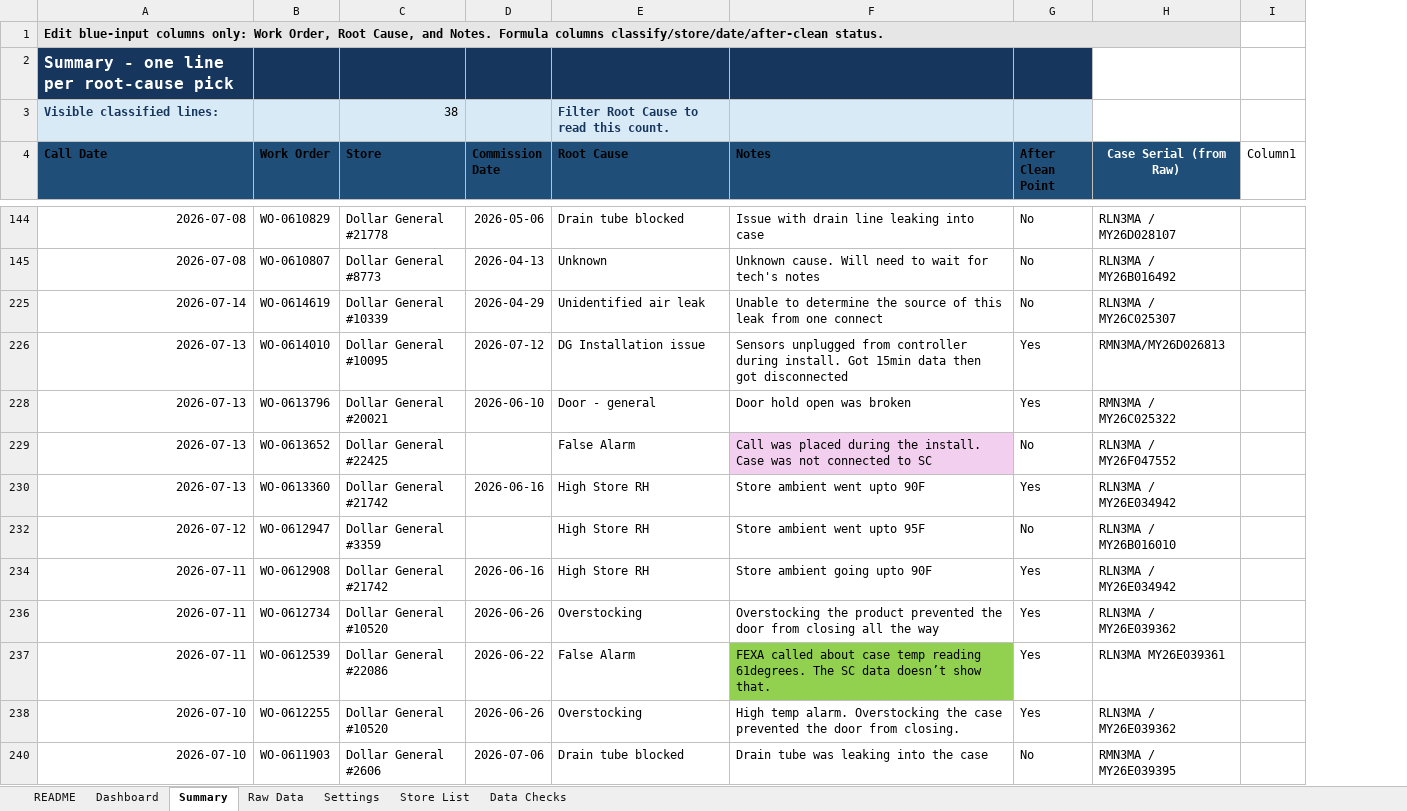
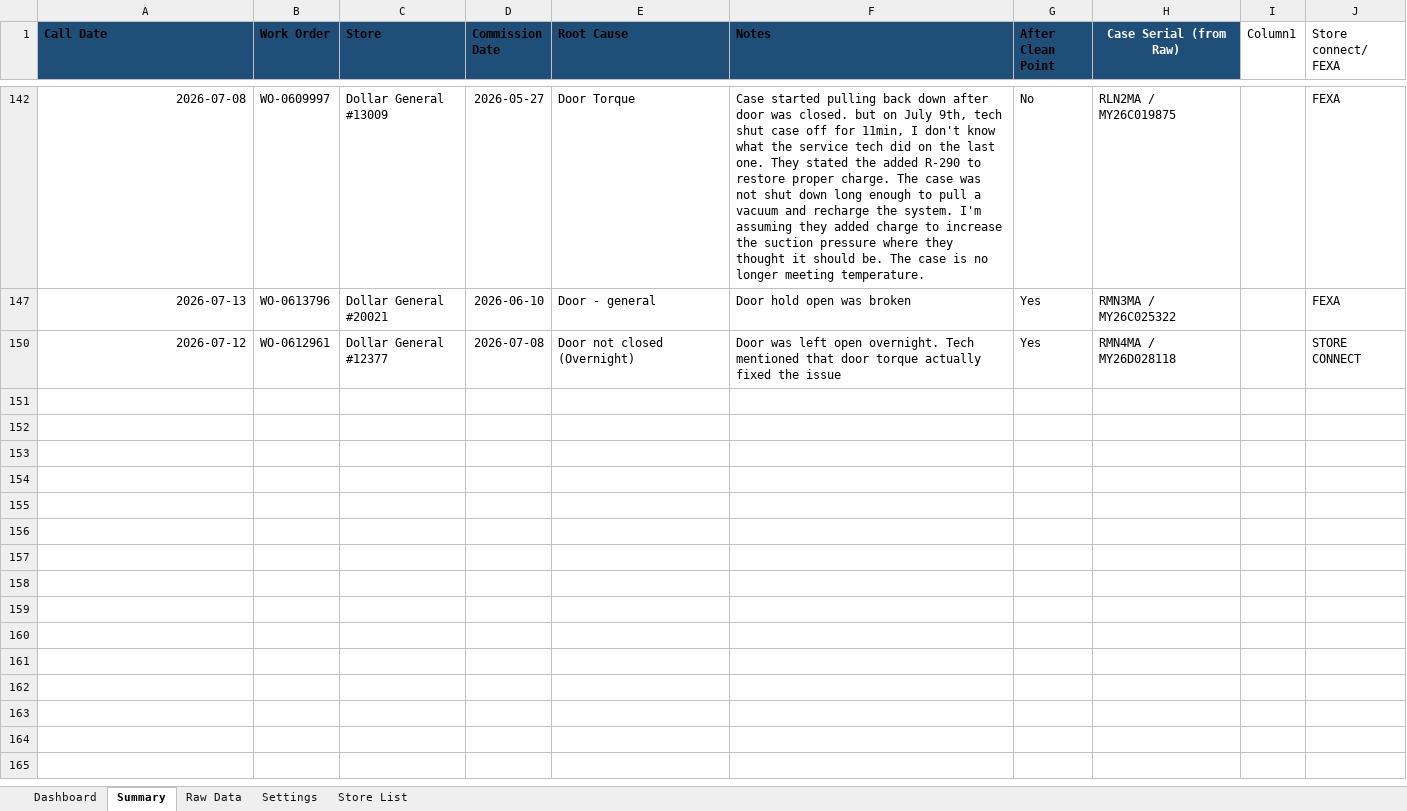
Before and after one commit to vennucodetester/presentation-2, an Excel workbook: DG-New master/DG-New master.xlsx, sheet Summary, drawn as a sheet; only a part is shown, gaps mark what is left out; values as stored, in another font and other column widths than the file's, no borders; table styles not drawn; removed rows and columns are numbered as before the commit, all else as after; the diff covers the shown part only; the diff names each change by its address in the sheet, - before the commit and + after, or states it on an @@ line.

```diff
--- a/DG-New master/DG-New master.xlsx (sheet Summary)
+++ b/DG-New master/DG-New master.xlsx (sheet Summary)
-sheet tab: README
-sheet tab: Data Checks
+column J (Store connect/ FEXA), rows 142-147: FEXA | FEXA
-row 1: Edit blue-input columns only: Work Order, Root Cause, and Notes. Formula columns classify/store/date/after-clean status.
-row 2: Summary - one line per root-cause pick
-row 3: Visible classified lines: |  | 38 |  | Filter Root Cause to read this count.
-B142 (Work Order): WO-0610829
+B142 (Work Order): WO-0609997
-C142 (Store): Dollar General #21778
+C142 (Store): Dollar General #13009
-D142 (Commission Date): 2026-05-06
+D142 (Commission Date): 2026-05-27
-E142 (Root Cause): Drain tube blocked
+E142 (Root Cause): Door Torque
-F142 (Notes): Issue with drain line leaking into case
+F142 (Notes): Case started pulling back down after door was closed. but on July 9th, tech shut case off for 11min, I don't know what the service tech did on the last one. They stated the added R-290 to restore proper charge. The case was not shut down long enough to pull a vacuum and recharge the system. I'm assuming they added charge to increase the suction pressure where they thought it should be. The case is no longer meeting temperature.
-H142 (Case Serial (from Raw)): RLN3MA / MY26D028107
+H142 (Case Serial (from Raw)): RLN2MA / MY26C019875
-row 145: 2026-07-08 | WO-0610807 | Dollar General #8773 | 2026-04-13 | Unknown | Unknown cause. Will need to wait for tech's notes | No | RLN3MA / MY26B016492
-row 225: 2026-07-14 | WO-0614619 | Dollar General #10339 | 2026-04-29 | Unidentified air leak | Unable to determine the source of this leak from one connect | No | RLN3MA / MY26C025307
-row 226: 2026-07-13 | WO-0614010 | Dollar General #10095 | 2026-07-12 | DG Installation issue | Sensors unplugged from controller during install. Got 15min data then got disconnected | Yes | RMN3MA/MY26D026813
-row 229: 2026-07-13 | WO-0613652 | Dollar General #22425 |  | False Alarm | Call was placed during the install. Case was not connected to SC | No | RLN3MA / MY26F047552
-row 230: 2026-07-13 | WO-0613360 | Dollar General #21742 | 2026-06-16 | High Store RH | Store ambient went upto 90F | Yes | RLN3MA / MY26E034942
-row 232: 2026-07-12 | WO-0612947 | Dollar General #3359 |  | High Store RH | Store ambient went upto 95F | No | RLN3MA / MY26B016010
-row 234: 2026-07-11 | WO-0612908 | Dollar General #21742 | 2026-06-16 | High Store RH | Store ambient going upto 90F | Yes | RLN3MA / MY26E034942
-row 236: 2026-07-11 | WO-0612734 | Dollar General #10520 | 2026-06-26 | Overstocking | Overstocking the product prevented the door from closing all the way | Yes | RLN3MA / MY26E039362
-row 237: 2026-07-11 | WO-0612539 | Dollar General #22086 | 2026-06-22 | False Alarm | FEXA called about case temp reading 61degrees. The SC data doesn’t show that. | Yes | RLN3MA MY26E039361
-row 238: 2026-07-10 | WO-0612255 | Dollar General #10520 | 2026-06-26 | Overstocking | High temp alarm. Overstocking the case prevented the door from closing. | Yes | RLN3MA / MY26E039362
-row 240: 2026-07-10 | WO-0611903 | Dollar General #2606 | 2026-07-06 | Drain tube blocked | Drain tube was leaking into the case | No | RMN3MA / MY26E039395
+row 150: 2026-07-12 | WO-0612961 | Dollar General #12377 | 2026-07-08 | Door not closed (Overnight) | Door was left open overnight. Tech mentioned that door torque actually fixed the issue | Yes | RMN4MA / MY26D028118 |  | STORE CONNECT
```
Also changed, not shown: 11 added rows, 11 removed rows and 5 edited cells elsewhere in this sheet, sheet Settings, sheet Dashboard, sheet Raw Data, formulas that keep their value, hidden cells, charts or pictures.
